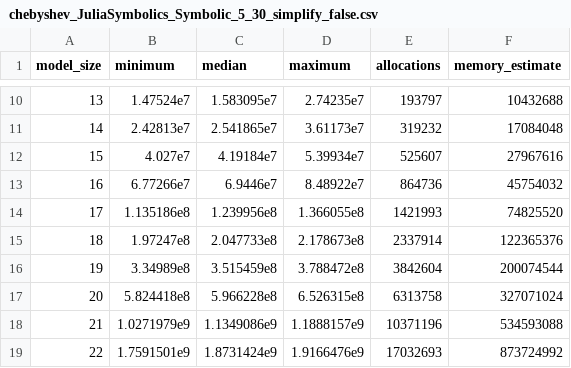
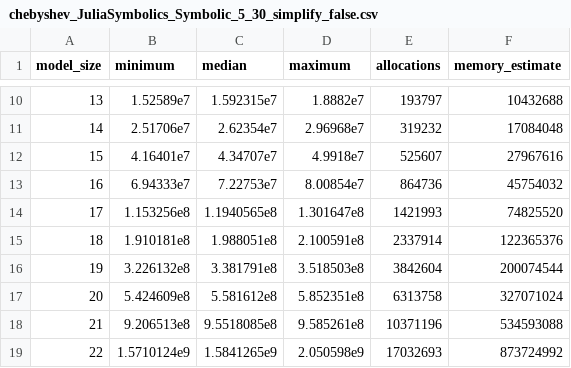
Before and after one commit to brianguenter/FastDifferentiation.jl, a CSV file: FSDBenchmark/Data/chebyshev_JuliaSymbolics_Symbolic_5_30_simplify_false.csv, drawn as a sheet; only a part is shown, gaps mark what is left out; the diff covers the shown part only.

```diff
--- a/FSDBenchmark/Data/chebyshev_JuliaSymbolics_Symbolic_5_30_simplify_false.csv
+++ b/FSDBenchmark/Data/chebyshev_JuliaSymbolics_Symbolic_5_30_simplify_false.csv
@@ -10,10 +10,10 @@ model_size,minimum,median,maximum,allocations,memory_estimate
-13,1.47524e7,1.583095e7,2.74235e7,193797,10432688
-14,2.42813e7,2.541865e7,3.61173e7,319232,17084048
-15,4.027e7,4.19184e7,5.39934e7,525607,27967616
-16,6.77266e7,6.9446e7,8.48922e7,864736,45754032
-17,1.135186e8,1.239956e8,1.366055e8,1421993,74825520
-18,1.97247e8,2.047733e8,2.178673e8,2337914,122365376
-19,3.34989e8,3.515459e8,3.788472e8,3842604,200074544
-20,5.824418e8,5.966228e8,6.526315e8,6313758,327071024
-21,1.0271979e9,1.1349086e9,1.1888157e9,10371196,534593088
-22,1.7591501e9,1.8731424e9,1.9166476e9,17032693,873724992
+13,1.52589e7,1.592315e7,1.8882e7,193797,10432688
+14,2.51706e7,2.62354e7,2.96968e7,319232,17084048
+15,4.16401e7,4.34707e7,4.9918e7,525607,27967616
+16,6.94333e7,7.22753e7,8.00854e7,864736,45754032
+17,1.153256e8,1.1940565e8,1.301647e8,1421993,74825520
+18,1.910181e8,1.988051e8,2.100591e8,2337914,122365376
+19,3.226132e8,3.381791e8,3.518503e8,3842604,200074544
+20,5.424609e8,5.581612e8,5.852351e8,6313758,327071024
+21,9.206513e8,9.5518085e8,9.585261e8,10371196,534593088
+22,1.5710124e9,1.5841265e9,2.050598e9,17032693,873724992
```
Also changed, not shown: 54 edited cells elsewhere in this file, FSDBenchmark/Data/chebyshev_JuliaSymbolics_Exe_5_30_simplify_false.csv, FSDBenchmark/Data/spherical_harmonics_JuliaSymbolics_Exe_5_25_simplify_false.csv, 12 other files.
